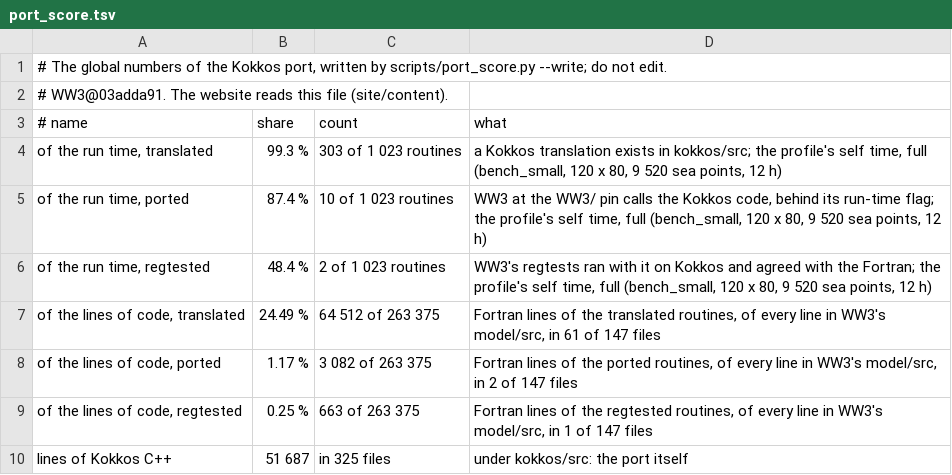
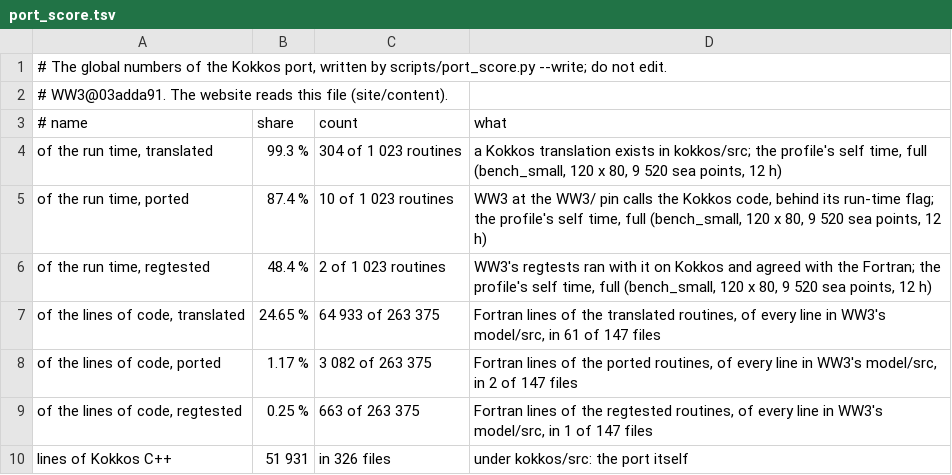
Before and after one commit to h0ffmann/ww3-gpu, a TSV file: site/data/port_score.tsv, drawn as a sheet.

```diff
--- a/site/data/port_score.tsv
+++ b/site/data/port_score.tsv
@@ -3,8 +3,8 @@
 # name	share	count	what
-of the run time, translated	99.3 %	303 of 1 023 routines	a Kokkos translation exists in kokkos/src; the profile's self time, full (bench_small, 120 x 80, 9 520 sea points, 12 h)
+of the run time, translated	99.3 %	304 of 1 023 routines	a Kokkos translation exists in kokkos/src; the profile's self time, full (bench_small, 120 x 80, 9 520 sea points, 12 h)
 of the run time, ported	87.4 %	10 of 1 023 routines	WW3 at the WW3/ pin calls the Kokkos code, behind its run-time flag; the profile's self time, full (bench_small, 120 x 80, 9 520 sea points, 12 h)
 of the run time, regtested	48.4 %	2 of 1 023 routines	WW3's regtests ran with it on Kokkos and agreed with the Fortran; the profile's self time, full (bench_small, 120 x 80, 9 520 sea points, 12 h)
-of the lines of code, translated	24.49 %	64 512 of 263 375	Fortran lines of the translated routines, of every line in WW3's model/src, in 61 of 147 files
+of the lines of code, translated	24.65 %	64 933 of 263 375	Fortran lines of the translated routines, of every line in WW3's model/src, in 61 of 147 files
 of the lines of code, ported	1.17 %	3 082 of 263 375	Fortran lines of the ported routines, of every line in WW3's model/src, in 2 of 147 files
 of the lines of code, regtested	0.25 %	663 of 263 375	Fortran lines of the regtested routines, of every line in WW3's model/src, in 1 of 147 files
-lines of Kokkos C++	51 687	in 325 files	under kokkos/src: the port itself
+lines of Kokkos C++	51 931	in 326 files	under kokkos/src: the port itself
```
Also changed, not shown: kokkos/PORT_TABLE.tsv, kokkos/port_claims.tsv, 7 other files.
